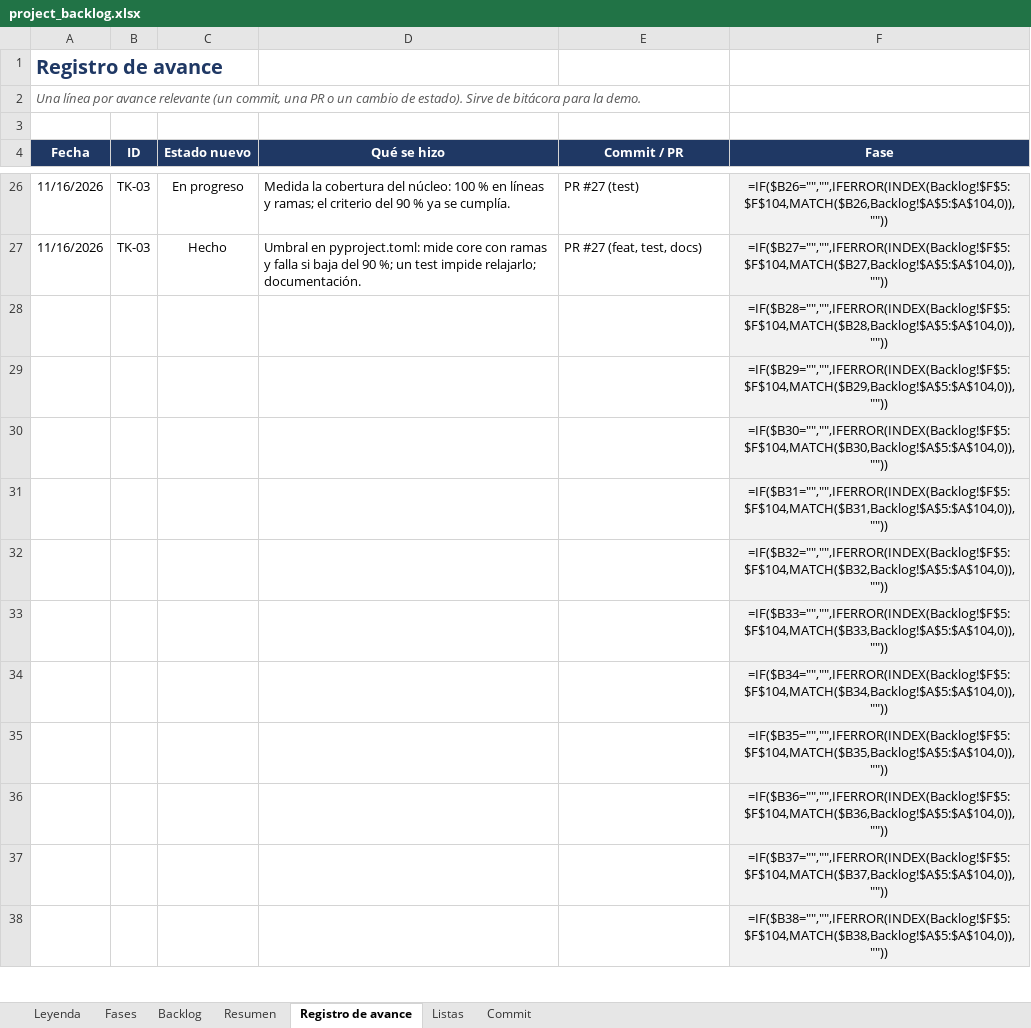
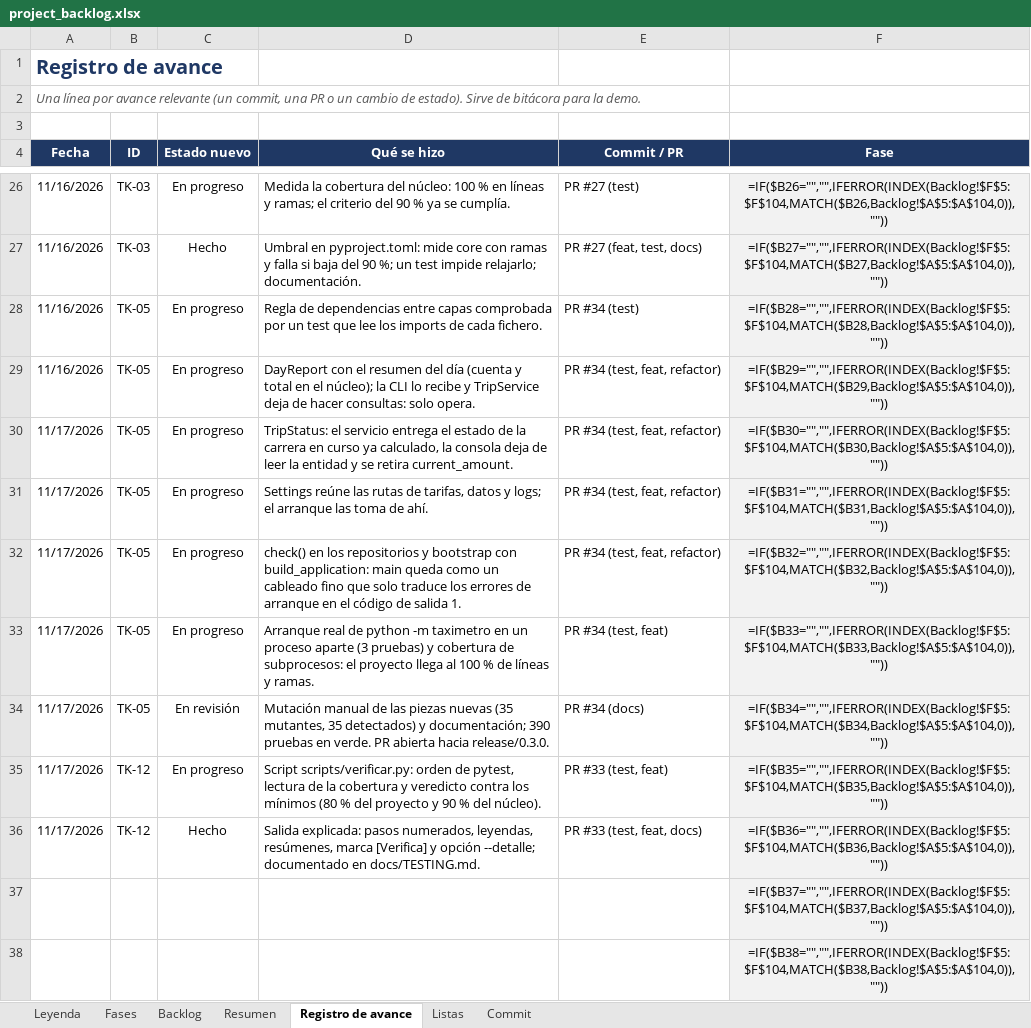
Before and after one commit to josegalindo-aidev/F5-project-py-taximetro, an Excel workbook: docs/project_backlog.xlsx, sheet Registro de avance, drawn as a sheet; only a part is shown, gaps mark what is left out; values as stored, in another font and other column widths than the file's, no borders; formulas without a stored value are shown as written; removed rows and columns are numbered as before the commit, all else as after; the diff names each change by its address in the sheet, - before the commit and + after, or states it on an @@ line.

Commit message:
docs: el backlog registra TK-05 en revisión y TK-12 hecho
TK-05 pasa a En revisión con su registro de avance y se añade TK-12, el script de verificación, ya integrado en release/0.3.0. Refs #15

```diff
--- a/docs/project_backlog.xlsx (sheet Registro de avance)
+++ b/docs/project_backlog.xlsx (sheet Registro de avance)
-row 28:  |  |  |  |  | =IF($B28="","",IFERROR(INDEX(Backlog!$F$5:$F$104,MATCH($B28,Backlog!$A$5:$A$104,0)),""))
-row 29:  |  |  |  |  | =IF($B29="","",IFERROR(INDEX(Backlog!$F$5:$F$104,MATCH($B29,Backlog!$A$5:$A$104,0)),""))
-row 30:  |  |  |  |  | =IF($B30="","",IFERROR(INDEX(Backlog!$F$5:$F$104,MATCH($B30,Backlog!$A$5:$A$104,0)),""))
-row 31:  |  |  |  |  | =IF($B31="","",IFERROR(INDEX(Backlog!$F$5:$F$104,MATCH($B31,Backlog!$A$5:$A$104,0)),""))
-row 32:  |  |  |  |  | =IF($B32="","",IFERROR(INDEX(Backlog!$F$5:$F$104,MATCH($B32,Backlog!$A$5:$A$104,0)),""))
-row 33:  |  |  |  |  | =IF($B33="","",IFERROR(INDEX(Backlog!$F$5:$F$104,MATCH($B33,Backlog!$A$5:$A$104,0)),""))
-row 34:  |  |  |  |  | =IF($B34="","",IFERROR(INDEX(Backlog!$F$5:$F$104,MATCH($B34,Backlog!$A$5:$A$104,0)),""))
-row 35:  |  |  |  |  | =IF($B35="","",IFERROR(INDEX(Backlog!$F$5:$F$104,MATCH($B35,Backlog!$A$5:$A$104,0)),""))
-row 36:  |  |  |  |  | =IF($B36="","",IFERROR(INDEX(Backlog!$F$5:$F$104,MATCH($B36,Backlog!$A$5:$A$104,0)),""))
+row 28: 11/16/2026 | TK-05 | En progreso | Regla de dependencias entre capas comprobada por un test que lee los imports de cada fichero. | PR #34 (test) | =IF($B28="","",IFERROR(INDEX(Backlog!$F$5:$F$104,MATCH($B28,Backlog!$A$5:$A$104,0)),""))
+row 29: 11/16/2026 | TK-05 | En progreso | DayReport con el resumen del día (cuenta y total en el núcleo); la CLI lo recibe y TripService deja de hacer consultas: solo opera. | PR #34 (test, feat, refactor) | =IF($B29="","",IFERROR(INDEX(Backlog!$F$5:$F$104,MATCH($B29,Backlog!$A$5:$A$104,0)),""))
+row 30: 11/17/2026 | TK-05 | En progreso | TripStatus: el servicio entrega el estado de la carrera en curso ya calculado, la consola deja de leer la entidad y se retira current_amount. | PR #34 (test, feat, refactor) | =IF($B30="","",IFERROR(INDEX(Backlog!$F$5:$F$104,MATCH($B30,Backlog!$A$5:$A$104,0)),""))
+row 31: 11/17/2026 | TK-05 | En progreso | Settings reúne las rutas de tarifas, datos y logs; el arranque las toma de ahí. | PR #34 (test, feat, refactor) | =IF($B31="","",IFERROR(INDEX(Backlog!$F$5:$F$104,MATCH($B31,Backlog!$A$5:$A$104,0)),""))
+row 32: 11/17/2026 | TK-05 | En progreso | check() en los repositorios y bootstrap con build_application: main queda como un cableado fino que solo traduce los errores de arranque en el código de salida 1. | PR #34 (test, feat, refactor) | =IF($B32="","",IFERROR(INDEX(Backlog!$F$5:$F$104,MATCH($B32,Backlog!$A$5:$A$104,0)),""))
+row 33: 11/17/2026 | TK-05 | En progreso | Arranque real de python -m taximetro en un proceso aparte (3 pruebas) y cobertura de subprocesos: el proyecto llega al 100 % de líneas y ramas. | PR #34 (test, feat) | =IF($B33="","",IFERROR(INDEX(Backlog!$F$5:$F$104,MATCH($B33,Backlog!$A$5:$A$104,0)),""))
+row 34: 11/17/2026 | TK-05 | En revisión | Mutación manual de las piezas nuevas (35 mutantes, 35 detectados) y documentación; 390 pruebas en verde. PR abierta hacia release/0.3.0. | PR #34 (docs) | =IF($B34="","",IFERROR(INDEX(Backlog!$F$5:$F$104,MATCH($B34,Backlog!$A$5:$A$104,0)),""))
+row 35: 11/17/2026 | TK-12 | En progreso | Script scripts/verificar.py: orden de pytest, lectura de la cobertura y veredicto contra los mínimos (80 % del proyecto y 90 % del núcleo). | PR #33 (test, feat) | =IF($B35="","",IFERROR(INDEX(Backlog!$F$5:$F$104,MATCH($B35,Backlog!$A$5:$A$104,0)),""))
+row 36: 11/17/2026 | TK-12 | Hecho | Salida explicada: pasos numerados, leyendas, resúmenes, marca [Verifica] y opción --detalle; documentado en docs/TESTING.md. | PR #33 (test, feat, docs) | =IF($B36="","",IFERROR(INDEX(Backlog!$F$5:$F$104,MATCH($B36,Backlog!$A$5:$A$104,0)),""))
```
Also changed, not shown: hidden cells.
